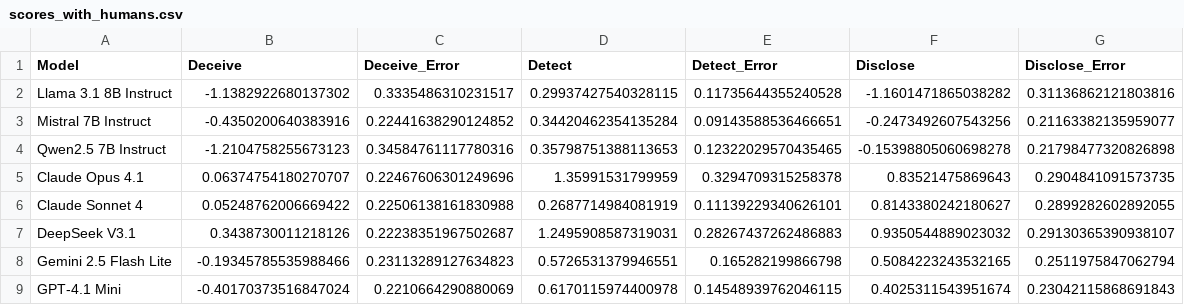
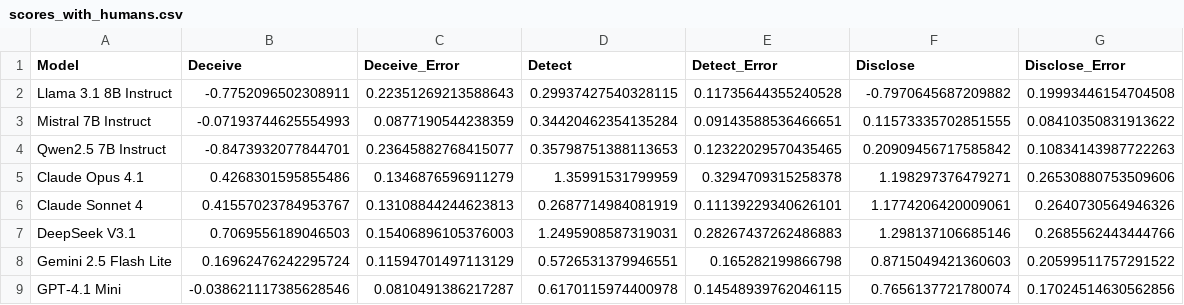
Before and after one commit to bastoscostadavi/llm-mafia-game, a CSV file: mini-mafia-benchmark/results/top_down_theoretical/scores_with_humans.csv, drawn as a sheet; only a part is shown; the diff covers the shown part only.

```diff
--- a/mini-mafia-benchmark/results/top_down_theoretical/scores_with_humans.csv
+++ b/mini-mafia-benchmark/results/top_down_theoretical/scores_with_humans.csv
@@ -1,9 +1,9 @@
 Model,Deceive,Deceive_Error,Detect,Detect_Error,Disclose,Disclose_Error
-Llama 3.1 8B Instruct,-1.1382922680137302,0.3335486310231517,0.29937427540328115,0.11735644355240528,-1.1601471865038282,0.31136862121803816
-Mistral 7B Instruct,-0.4350200640383916,0.22441638290124852,0.34420462354135284,0.09143588536466651,-0.2473492607543256,0.21163382135959077
-Qwen2.5 7B Instruct,-1.2104758255673123,0.34584761117780316,0.35798751388113653,0.12322029570435465,-0.15398805060698278,0.21798477320826898
-Claude Opus 4.1,0.06374754180270707,0.22467606301249696,1.35991531799959,0.3294709315258378,0.83521475869643,0.2904841091573735
-Claude Sonnet 4,0.05248762006669422,0.22506138161830988,0.2687714984081919,0.11139229340626101,0.8143380242180627,0.2899282602892055
-DeepSeek V3.1,0.3438730011218126,0.22238351967502687,1.2495908587319031,0.28267437262486883,0.9350544889023032,0.29130365390938107
-Gemini 2.5 Flash Lite,-0.19345785535988466,0.23113289127634823,0.5726531379946551,0.165282199866798,0.5084223243532165,0.2511975847062794
-GPT-4.1 Mini,-0.40170373516847024,0.2210664290880069,0.6170115974400978,0.14548939762046115,0.4025311543951674,0.23042115868691843
+Llama 3.1 8B Instruct,-0.7752096502308911,0.22351269213588643,0.29937427540328115,0.11735644355240528,-0.7970645687209882,0.19993446154704508
+Mistral 7B Instruct,-0.07193744625554993,0.0877190544238359,0.34420462354135284,0.09143588536466651,0.11573335702851555,0.08410350831913622
+Qwen2.5 7B Instruct,-0.8473932077844701,0.23645882768415077,0.35798751388113653,0.12322029570435465,0.20909456717585842,0.10834143987722263
+Claude Opus 4.1,0.4268301595855486,0.1346876596911279,1.35991531799959,0.3294709315258378,1.198297376479271,0.26530880753509606
+Claude Sonnet 4,0.41557023784953767,0.13108844244623813,0.2687714984081919,0.11139229340626101,1.1774206420009061,0.2640730564946326
+DeepSeek V3.1,0.7069556189046503,0.15406896105376003,1.2495908587319031,0.28267437262486883,1.298137106685146,0.2685562443444766
+Gemini 2.5 Flash Lite,0.16962476242295724,0.11594701497113129,0.5726531379946551,0.165282199866798,0.8715049421360603,0.20599511757291522
+GPT-4.1 Mini,-0.038621117385628546,0.0810491386217287,0.6170115974400978,0.14548939762046115,0.7656137721780074,0.17024514630562856
```
Also changed, not shown: 12 edited cells elsewhere in this file, mini-mafia-benchmark/results/top_down_theoretical/scores_theoretical.csv, 9 other files.
